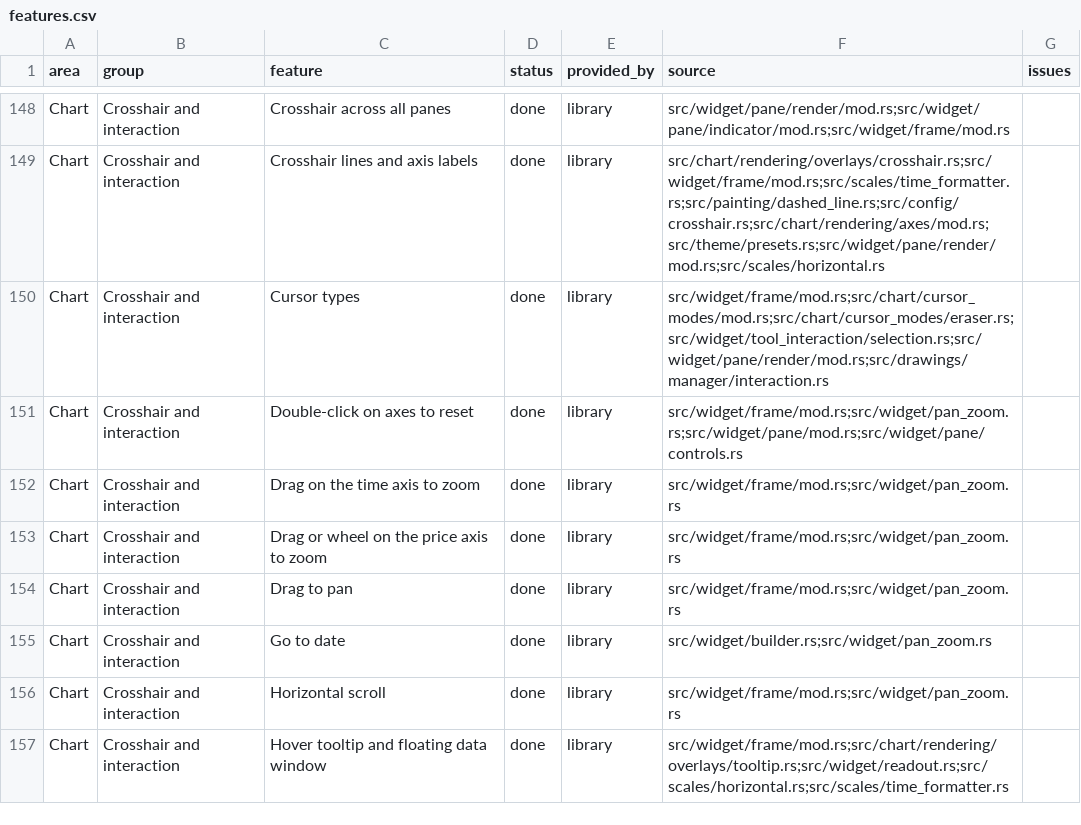
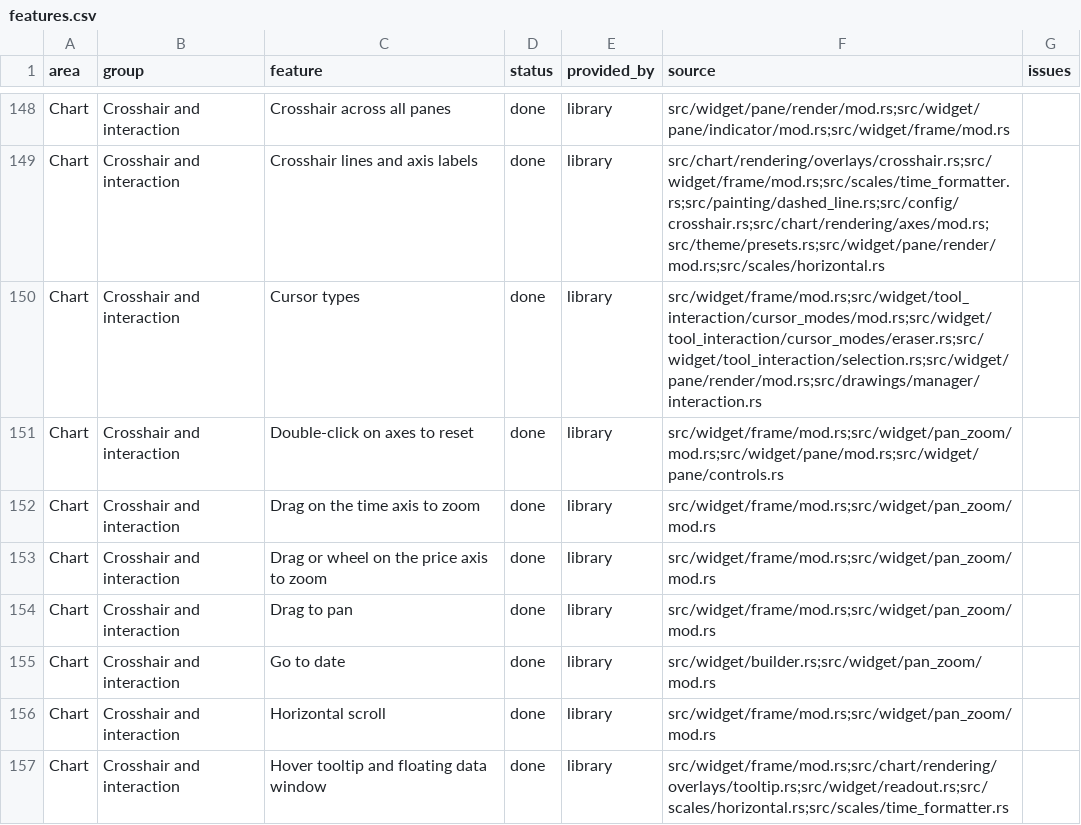
Before and after one commit to userFRM/egui-charts, a CSV file: docs/progress/features.csv, drawn as a sheet; only a part is shown, gaps mark what is left out; the diff covers the shown part only.

Commit message:
refactor(widget): move pan-zoom state and cursor modes out of chart
Keep ephemeral interaction state with the widget modules that own and update it.

```diff
--- a/docs/progress/features.csv
+++ b/docs/progress/features.csv
@@ -149,9 +149,9 @@ Chart,Crosshair and interaction,Crosshair across all panes,done,library,src/widg
 Chart,Crosshair and interaction,Crosshair lines and axis labels,done,library,src/chart/rendering/overlays/crosshair.rs;src/widget/frame/mod.rs;src/scales/time_formatter.rs;src/painting/dashed_line.rs;src/config/crosshair.rs;src/chart/rendering/axes/mod.rs;src/theme/presets.rs;src/widget/pane/render/mod.rs;src/scales/horizontal.rs,
-Chart,Crosshair and interaction,Cursor types,done,library,src/widget/frame/mod.rs;src/chart/cursor_modes/mod.rs;src/chart/cursor_modes/eraser.rs;src/widget/tool_interaction/selection.rs;src/widget/pane/render/mod.rs;src/drawings/manager/interaction.rs,
-Chart,Crosshair and interaction,Double-click on axes to reset,done,library,src/widget/frame/mod.rs;src/widget/pan_zoom.rs;src/widget/pane/mod.rs;src/widget/pane/controls.rs,
-Chart,Crosshair and interaction,Drag on the time axis to zoom,done,library,src/widget/frame/mod.rs;src/widget/pan_zoom.rs,
-Chart,Crosshair and interaction,Drag or wheel on the price axis to zoom,done,library,src/widget/frame/mod.rs;src/widget/pan_zoom.rs,
-Chart,Crosshair and interaction,Drag to pan,done,library,src/widget/frame/mod.rs;src/widget/pan_zoom.rs,
-Chart,Crosshair and interaction,Go to date,done,library,src/widget/builder.rs;src/widget/pan_zoom.rs,
-Chart,Crosshair and interaction,Horizontal scroll,done,library,src/widget/frame/mod.rs;src/widget/pan_zoom.rs,
+Chart,Crosshair and interaction,Cursor types,done,library,src/widget/frame/mod.rs;src/widget/tool_interaction/cursor_modes/mod.rs;src/widget/tool_interaction/cursor_modes/eraser.rs;src/widget/tool_interaction/selection.rs;src/widget/pane/render/mod.rs;src/drawings/manager/interaction.rs,
+Chart,Crosshair and interaction,Double-click on axes to reset,done,library,src/widget/frame/mod.rs;src/widget/pan_zoom/mod.rs;src/widget/pane/mod.rs;src/widget/pane/controls.rs,
+Chart,Crosshair and interaction,Drag on the time axis to zoom,done,library,src/widget/frame/mod.rs;src/widget/pan_zoom/mod.rs,
+Chart,Crosshair and interaction,Drag or wheel on the price axis to zoom,done,library,src/widget/frame/mod.rs;src/widget/pan_zoom/mod.rs,
+Chart,Crosshair and interaction,Drag to pan,done,library,src/widget/frame/mod.rs;src/widget/pan_zoom/mod.rs,
+Chart,Crosshair and interaction,Go to date,done,library,src/widget/builder.rs;src/widget/pan_zoom/mod.rs,
+Chart,Crosshair and interaction,Horizontal scroll,done,library,src/widget/frame/mod.rs;src/widget/pan_zoom/mod.rs,
 Chart,Crosshair and interaction,Hover tooltip and floating data window,done,library,src/widget/frame/mod.rs;src/chart/rendering/overlays/tooltip.rs;src/widget/readout.rs;src/scales/horizontal.rs;src/scales/time_formatter.rs,
```
Also changed, not shown: 8 edited cells elsewhere in this file, 10 other files.
